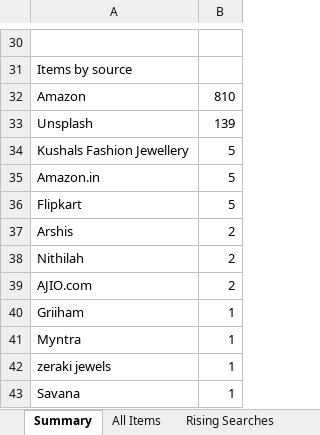
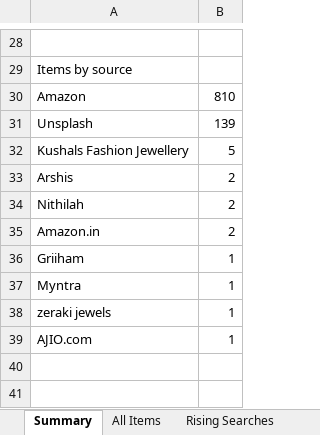
Before and after one commit to PRATS7878/gehnaradar_Updated, an Excel workbook: output/latest.xlsx, sheet Summary, drawn as a sheet; only a part is shown, gaps mark what is left out; values as stored, in another font and other column widths than the file's, no borders; removed rows and columns are numbered as before the commit, all else as after; the diff covers the shown part only; the diff names each change by its address in the sheet, - before the commit and + after, or states it on an @@ line.

```diff
--- a/output/latest.xlsx (sheet Summary)
+++ b/output/latest.xlsx (sheet Summary)
-row 35: Amazon.in | 5
-row 36: Flipkart | 5
-A35: AJIO.com
+A35: Amazon.in
-A39: Savana
+A39: AJIO.com
```
Also changed, not shown: 1 added row, 3 removed rows and 8 edited cells elsewhere in this sheet, sheet All Items, 3 other files.
